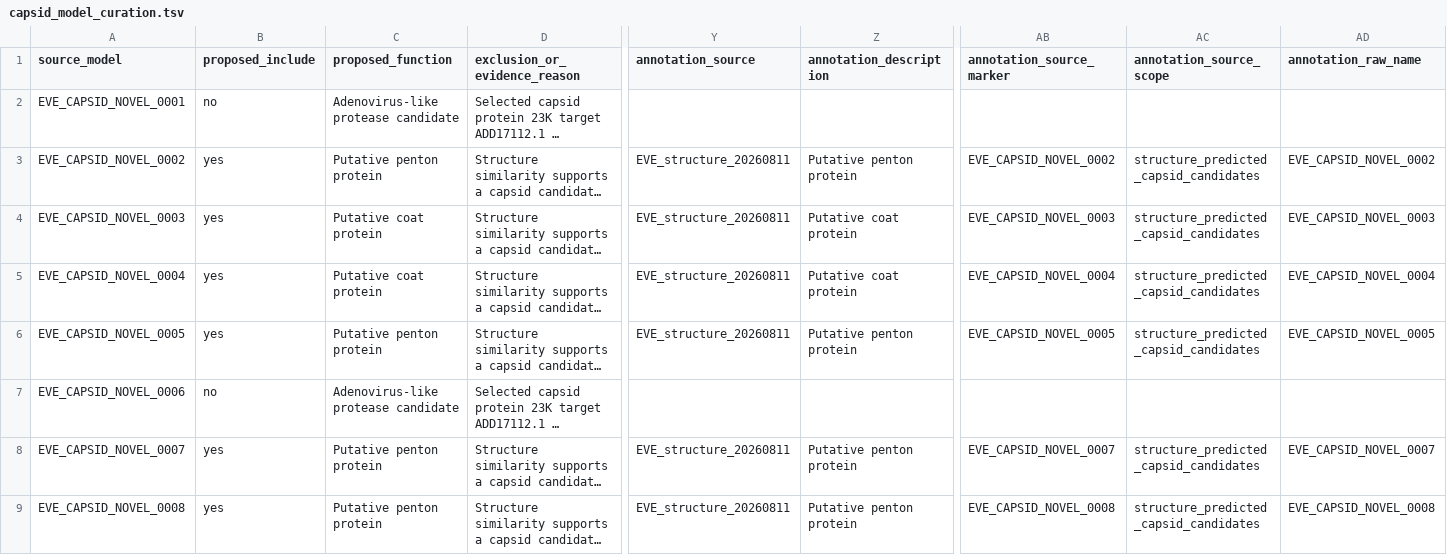
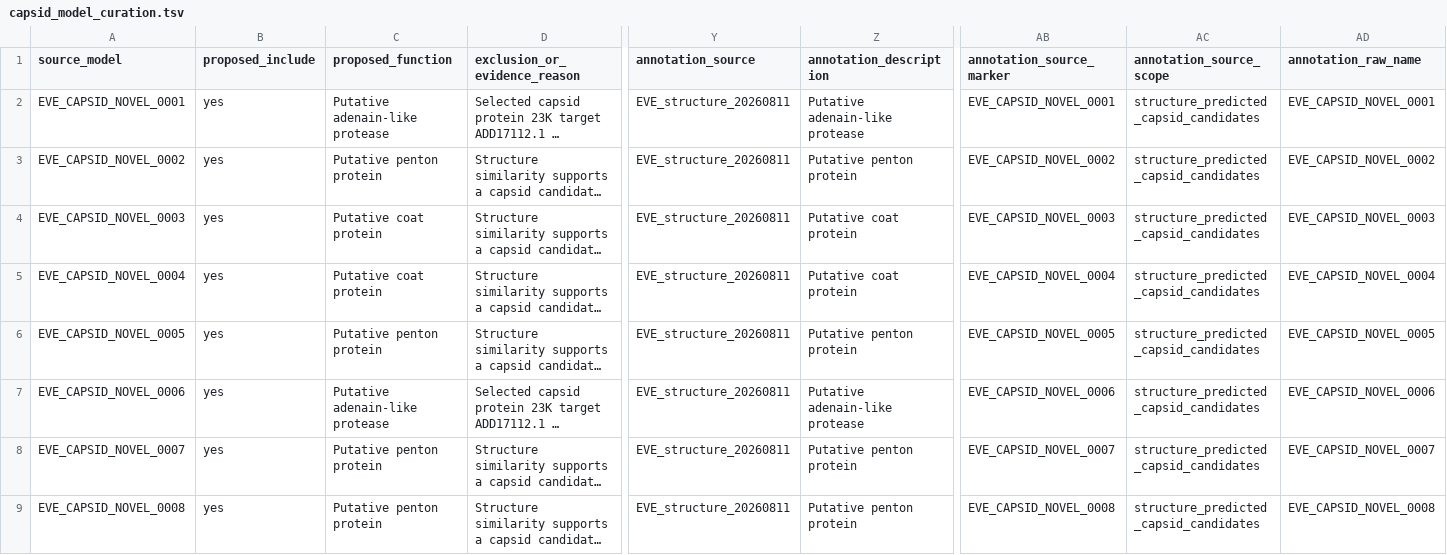
Before and after one commit to NeLLi-team/virosync, a TSV file: release-manifests/resources_v1_1_0/capsid_model_curation.tsv, drawn as a sheet; only a part is shown, gaps mark what is left out; long unchanged cells end in …; the diff covers the shown part only; the diff names each change by its address in the sheet, - before the commit and + after, or states it on an @@ line.

Commit message:
fix(resources): retain all 33 structure candidates

```diff
--- a/release-manifests/resources_v1_1_0/capsid_model_curation.tsv
+++ b/release-manifests/resources_v1_1_0/capsid_model_curation.tsv
-B2 (proposed_include): no
+B2 (proposed_include): yes
-C2 (proposed_function): Adenovirus-like protease candidate
+C2 (proposed_function): Putative adenain-like protease
-Y2 (annotation_source): (empty)
+Y2 (annotation_source): EVE_structure_20260811
-Z2 (annotation_description): (empty)
+Z2 (annotation_description): Putative adenain-like protease
-AB2 (annotation_source_marker): (empty)
+AB2 (annotation_source_marker): EVE_CAPSID_NOVEL_0001
-AC2 (annotation_source_scope): (empty)
+AC2 (annotation_source_scope): structure_predicted_capsid_candidates
-AD2 (annotation_raw_name): (empty)
+AD2 (annotation_raw_name): EVE_CAPSID_NOVEL_0001
-B7 (proposed_include): no
+B7 (proposed_include): yes
-C7 (proposed_function): Adenovirus-like protease candidate
+C7 (proposed_function): Putative adenain-like protease
-Y7 (annotation_source): (empty)
+Y7 (annotation_source): EVE_structure_20260811
-Z7 (annotation_description): (empty)
+Z7 (annotation_description): Putative adenain-like protease
-AB7 (annotation_source_marker): (empty)
+AB7 (annotation_source_marker): EVE_CAPSID_NOVEL_0006
-AC7 (annotation_source_scope): (empty)
+AC7 (annotation_source_scope): structure_predicted_capsid_candidates
-AD7 (annotation_raw_name): (empty)
+AD7 (annotation_raw_name): EVE_CAPSID_NOVEL_0006
```
Also changed, not shown: 28 edited cells elsewhere in this file, 15 other files.
